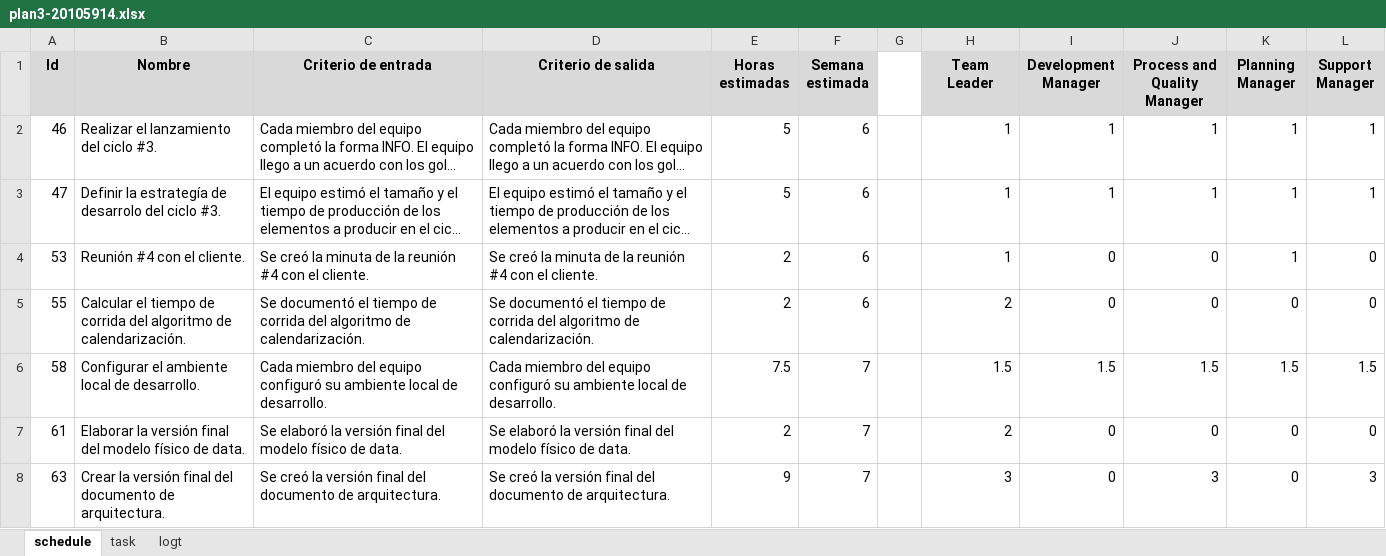
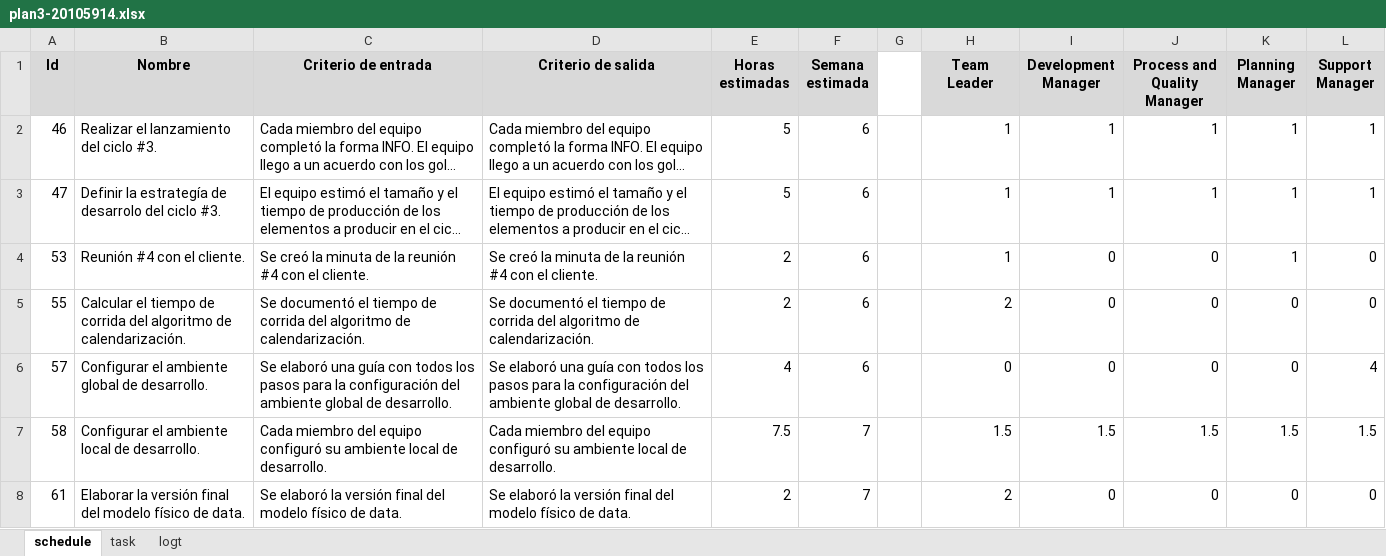
Before and after one commit to jw92/PPR, an Excel workbook: tspi/ciclo-3/plan3-20105914.xlsx, sheet schedule, drawn as a sheet; only a part is shown; the shorter side is filled out with more unchanged rows; long unchanged cells end in …; values as stored, in another font and other column widths than the file's, no borders; the diff names each change by its address in the sheet, - before the commit and + after, or states it on an @@ line.

```diff
--- a/tspi/ciclo-3/plan3-20105914.xlsx (sheet schedule)
+++ b/tspi/ciclo-3/plan3-20105914.xlsx (sheet schedule)
+row 6: 57 | Configurar el ambiente global de desarrollo. | Se elaboró una guía con todos los pasos para la configuración del ambiente global de desarrollo. | Se elaboró una guía con todos los pasos para la configuración del ambiente global de desarrollo. | 4 | 6 |  | 0 | 0 | 0 | 0 | 4
```
Also changed, not shown: sheet logt, sheet task.
